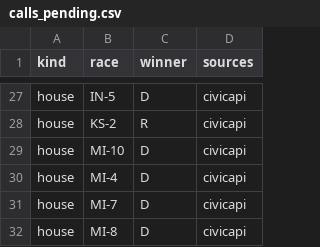
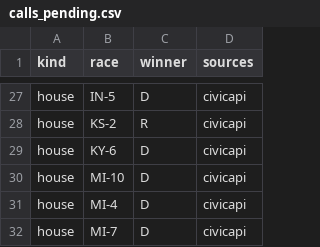
Before and after one commit to danbaer0413-cpu/election-needle, a CSV file: data/calls_pending.csv, drawn as a sheet; only a part is shown, gaps mark what is left out; the shorter side is filled out with more unchanged rows.

```diff
--- a/data/calls_pending.csv
+++ b/data/calls_pending.csv
@@ -28,2 +28,3 @@ house,IN-5,D,civicapi
 house,KS-2,R,civicapi
+house,KY-6,D,civicapi
 house,MI-10,D,civicapi
```
Also changed, not shown: data/auto_calls_log.csv, data/needle_log.csv, 5 other files.
